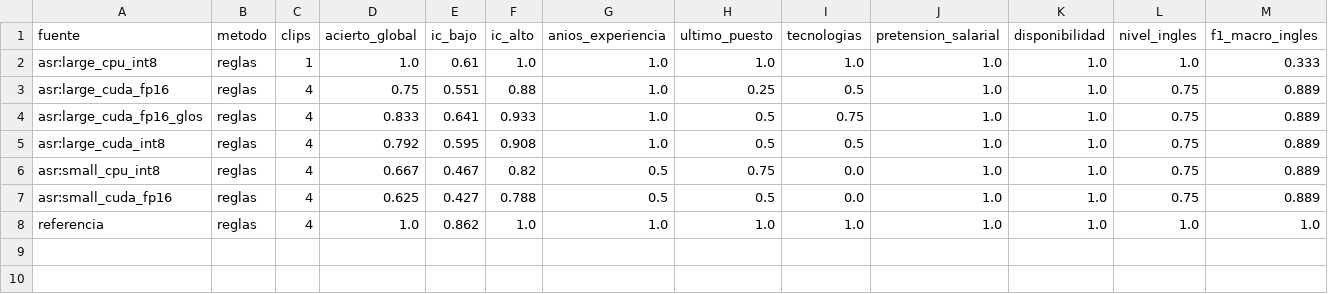
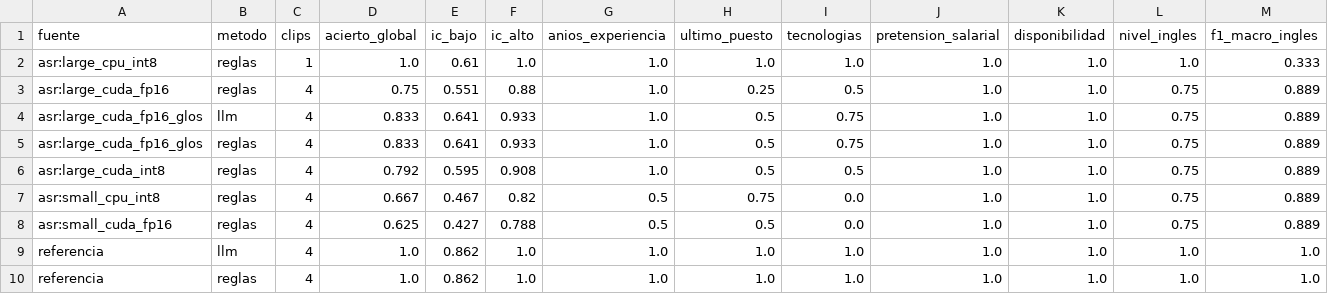
Before and after one commit to karelysscs/Practica_05, a CSV file: resultados/tarea1_registro_resumen.csv, drawn as a sheet; only a part is shown; rows hold the shown columns only; the diff names each change by its address in the sheet, - before the commit and + after, or states it on an @@ line.

```diff
--- a/resultados/tarea1_registro_resumen.csv
+++ b/resultados/tarea1_registro_resumen.csv
+row 4: asr:large_cuda_fp16_glos | llm | 4 | 0.833 | 0.641 | 0.933 | 1.0 | 0.5 | 0.75 | 1.0 | 1.0 | 0.75 | 0.889
+row 9: referencia | llm | 4 | 1.0 | 0.862 | 1.0 | 1.0 | 1.0 | 1.0 | 1.0 | 1.0 | 1.0 | 1.0
```
Also changed, not shown: resultados/tarea1_registro.csv, resultados/tarea2_escalera.csv, 39 other files.
